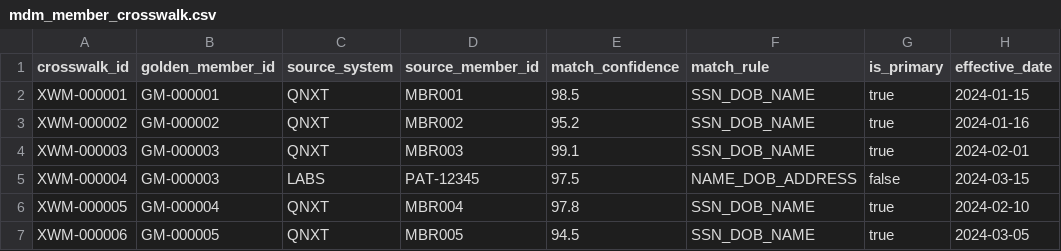
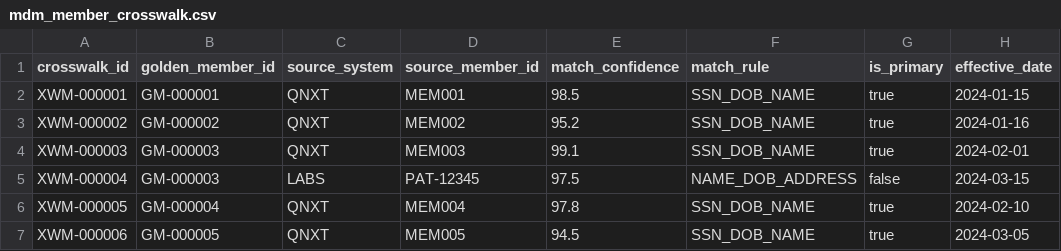
Before and after one commit to StillCompeting/EDP2.0_ClaudeCode, a CSV file: qnxt_edp/seeds/mdm_member_crosswalk.csv, drawn as a sheet; only a part is shown; the diff names each change by its address in the sheet, - before the commit and + after, or states it on an @@ line.

Commit message:
fix: align member IDs and add missing proccode seed

```diff
--- a/qnxt_edp/seeds/mdm_member_crosswalk.csv
+++ b/qnxt_edp/seeds/mdm_member_crosswalk.csv
-D2 (source_member_id): MBR001
+D2 (source_member_id): MEM001
-D3 (source_member_id): MBR002
+D3 (source_member_id): MEM002
-D4 (source_member_id): MBR003
+D4 (source_member_id): MEM003
-D6 (source_member_id): MBR004
+D6 (source_member_id): MEM004
-D7 (source_member_id): MBR005
+D7 (source_member_id): MEM005
```
Also changed, not shown: 4 other files.
